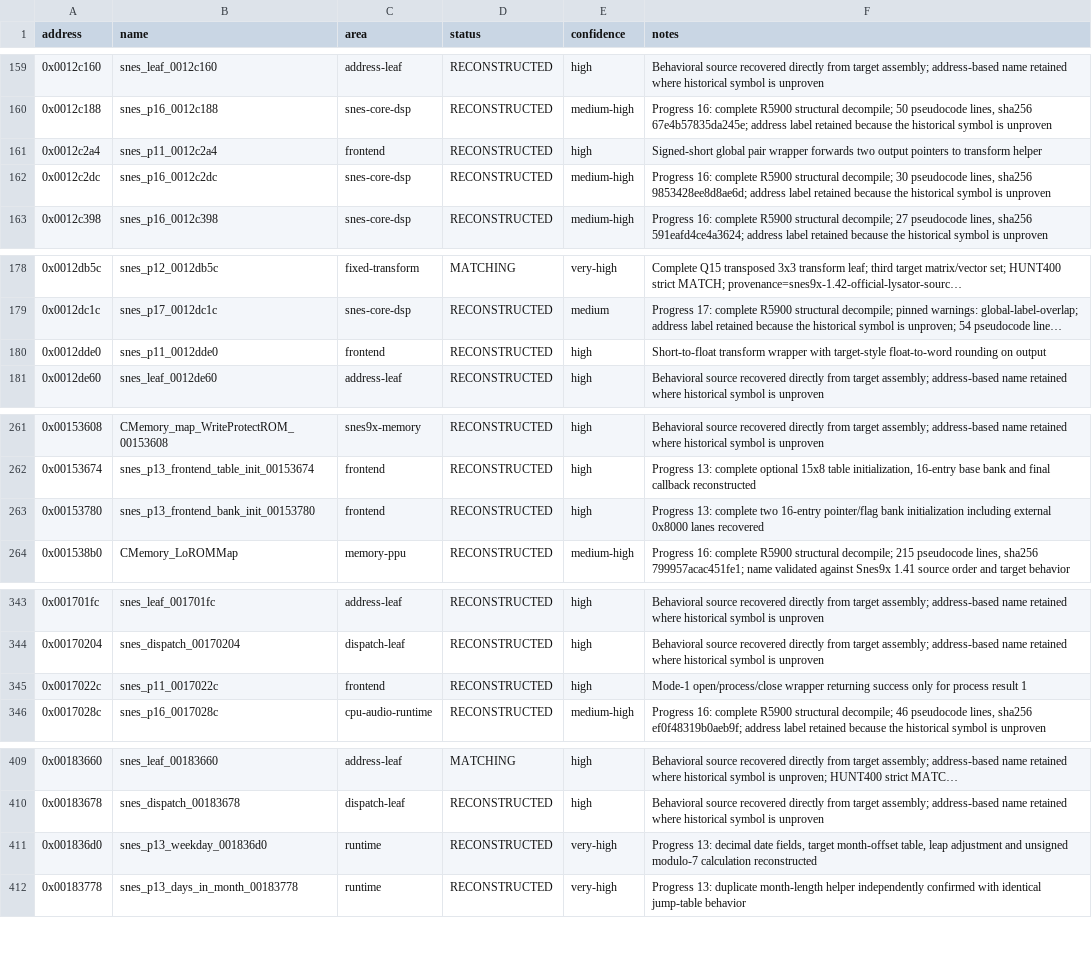
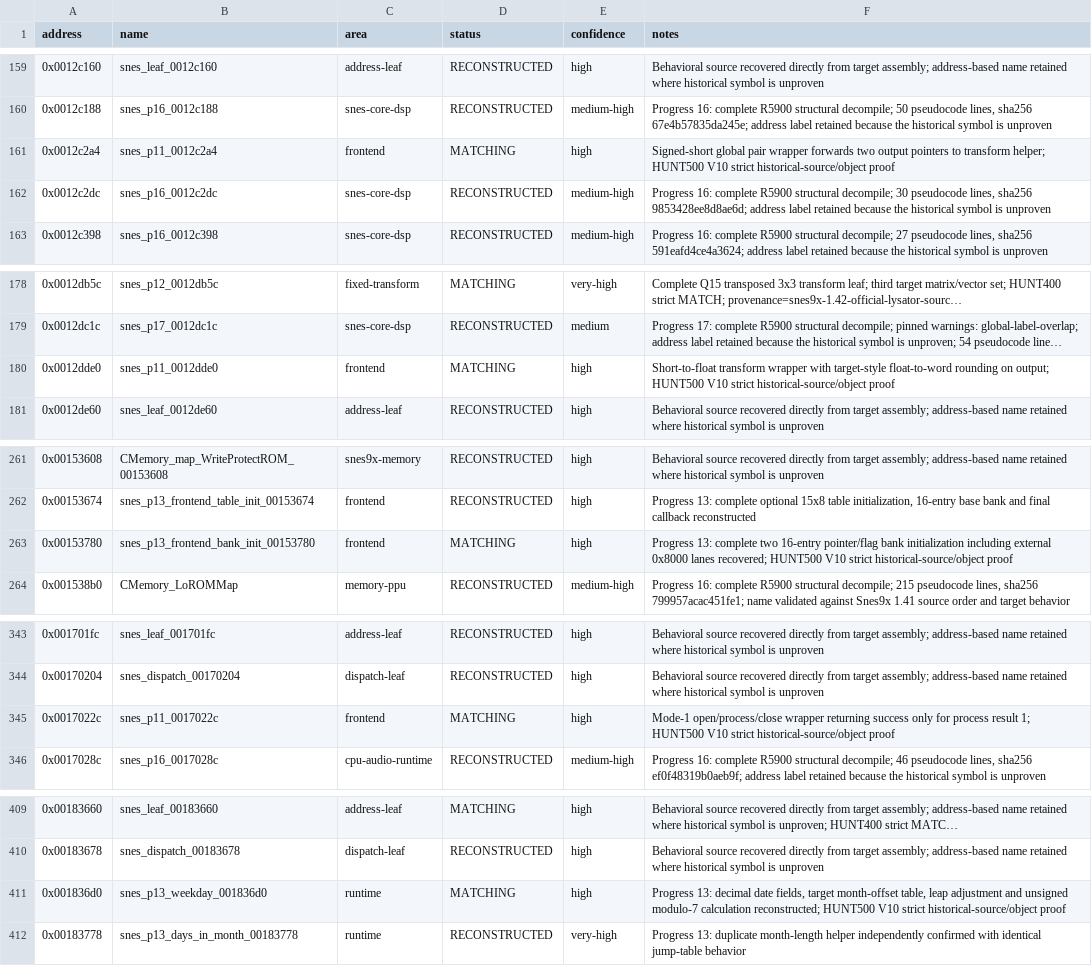
Before and after one commit to ReyFxck/SNESstation-Decomp, a CSV file: analysis/progress_targets.csv, drawn as a sheet; only a part is shown, gaps mark what is left out; long unchanged cells end in …; the diff covers the shown part only; the diff names each change by its address in the sheet, - before the commit and + after, or states it on an @@ line.

Commit message:
Reach 457 strict function matches

```diff
--- a/analysis/progress_targets.csv
+++ b/analysis/progress_targets.csv
-D161 (status): RECONSTRUCTED
+D161 (status): MATCHING
-F161 (notes): …to transform helper
+F161 (notes): …to transform helper; HUNT500 V10 strict historical-source/object proof
-D180 (status): RECONSTRUCTED
+D180 (status): MATCHING
-F180 (notes): …rounding on output
+F180 (notes): …rounding on output; HUNT500 V10 strict historical-source/object proof
-D263 (status): RECONSTRUCTED
+D263 (status): MATCHING
-F263 (notes): …0x8000 lanes recovered
+F263 (notes): …0x8000 lanes recovered; HUNT500 V10 strict historical-source/object proof
-D345 (status): RECONSTRUCTED
+D345 (status): MATCHING
-F345 (notes): …process result 1
+F345 (notes): …process result 1; HUNT500 V10 strict historical-source/object proof
-D411 (status): RECONSTRUCTED
+D411 (status): MATCHING
-E411 (confidence): very-high
+E411 (confidence): high
-F411 (notes): …modulo-7 calculation reconstructed
+F411 (notes): …modulo-7 calculation reconstructed; HUNT500 V10 strict historical-source/object proof
```
Also changed, not shown: 35 edited cells elsewhere in this file, analysis/source_readiness.csv, analysis/symbols.csv, 7 other files.
